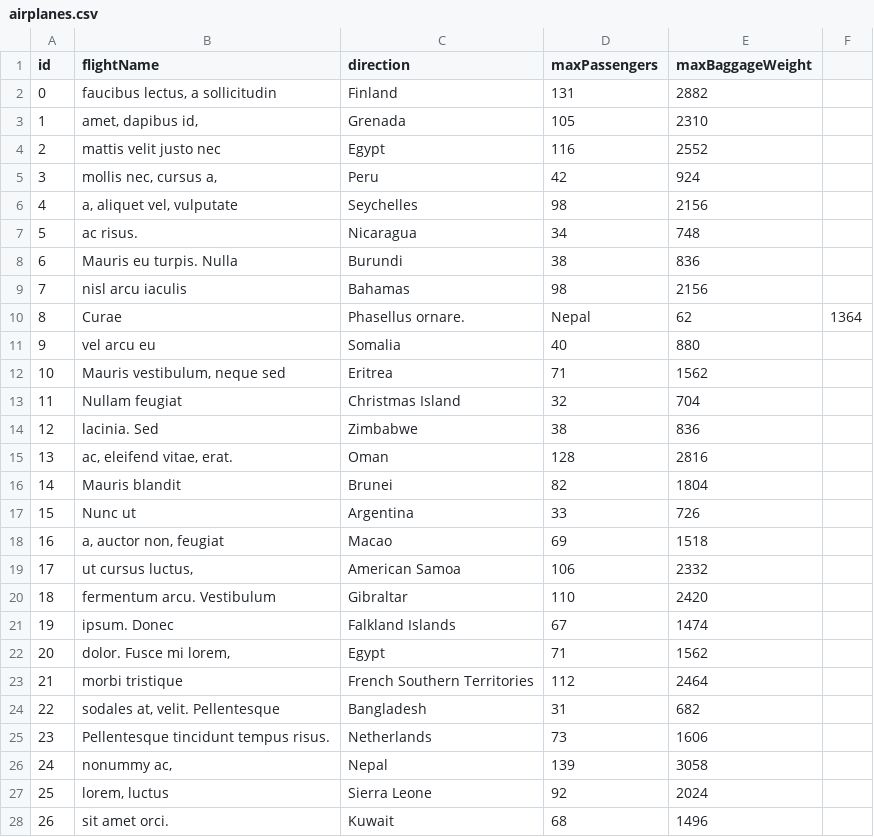
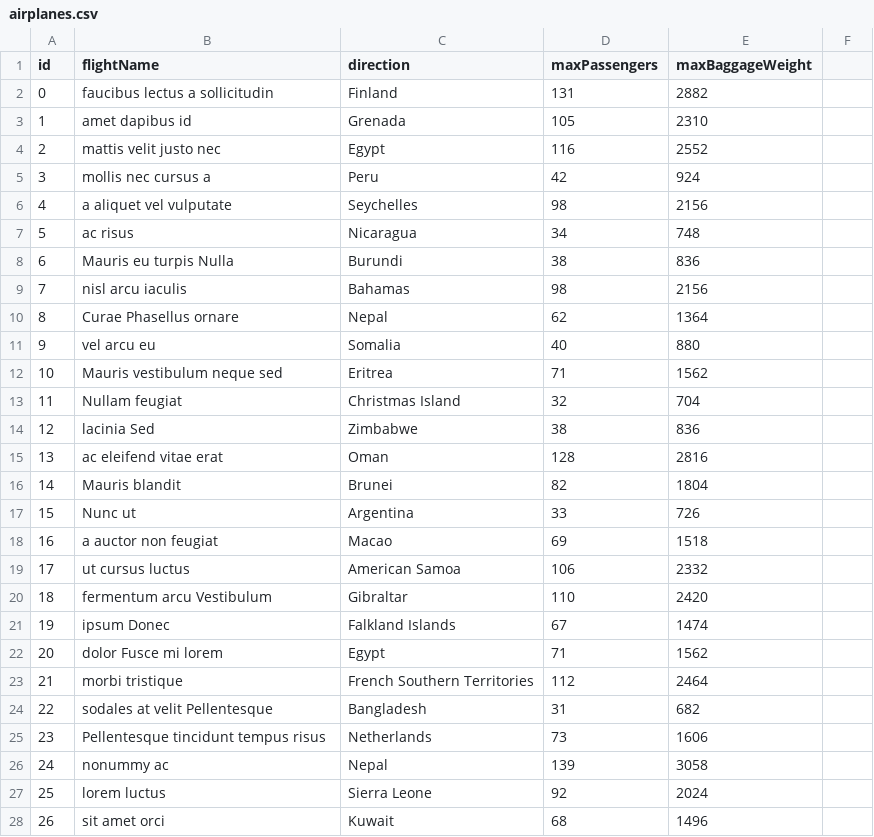
Before and after one commit to ksarzynski/airport-simulation, a CSV file: src/main/resources/airplanes.csv, drawn as a sheet; only a part is shown; the diff covers the shown part only; the diff names each change by its address in the sheet, - before the commit and + after, or states it on an @@ line.

```diff
--- a/src/main/resources/airplanes.csv
+++ b/src/main/resources/airplanes.csv
-B2 (flightName): faucibus lectus, a sollicitudin
+B2 (flightName): faucibus lectus a sollicitudin
-B3 (flightName): amet, dapibus id,
+B3 (flightName): amet dapibus id
-B5 (flightName): mollis nec, cursus a,
+B5 (flightName): mollis nec cursus a
-B6 (flightName): a, aliquet vel, vulputate
+B6 (flightName): a aliquet vel vulputate
-B7 (flightName): ac risus.
+B7 (flightName): ac risus
-B8 (flightName): Mauris eu turpis. Nulla
+B8 (flightName): Mauris eu turpis Nulla
-B10 (flightName): Curae
+B10 (flightName): Curae Phasellus ornare
-C10 (direction): Phasellus ornare.
+C10 (direction): Nepal
-D10 (maxPassengers): Nepal
+D10 (maxPassengers): 62
-E10 (maxBaggageWeight): 62
+E10 (maxBaggageWeight): 1364
-F10: 1364
+F10: (empty)
-B12 (flightName): Mauris vestibulum, neque sed
+B12 (flightName): Mauris vestibulum neque sed
-B14 (flightName): lacinia. Sed
+B14 (flightName): lacinia Sed
-B15 (flightName): ac, eleifend vitae, erat.
+B15 (flightName): ac eleifend vitae erat
-B18 (flightName): a, auctor non, feugiat
+B18 (flightName): a auctor non feugiat
-B19 (flightName): ut cursus luctus,
+B19 (flightName): ut cursus luctus
-B20 (flightName): fermentum arcu. Vestibulum
+B20 (flightName): fermentum arcu Vestibulum
-B21 (flightName): ipsum. Donec
+B21 (flightName): ipsum Donec
-B22 (flightName): dolor. Fusce mi lorem,
+B22 (flightName): dolor Fusce mi lorem
-B24 (flightName): sodales at, velit. Pellentesque
+B24 (flightName): sodales at velit Pellentesque
-B25 (flightName): Pellentesque tincidunt tempus risus.
+B25 (flightName): Pellentesque tincidunt tempus risus
-B26 (flightName): nonummy ac,
+B26 (flightName): nonummy ac
-B27 (flightName): lorem, luctus
+B27 (flightName): lorem luctus
-B28 (flightName): sit amet orci.
+B28 (flightName): sit amet orci
```
Also changed, not shown: 52 edited cells elsewhere in this file, 3 other files.
